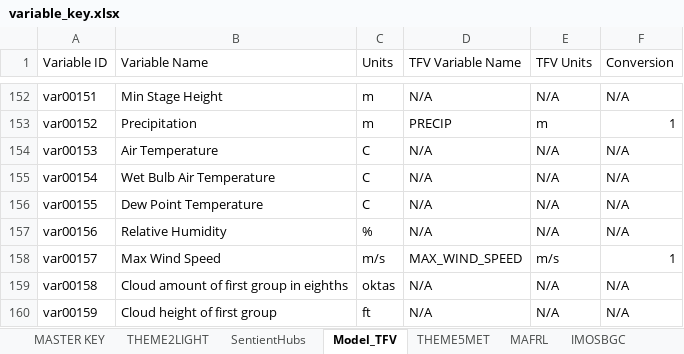
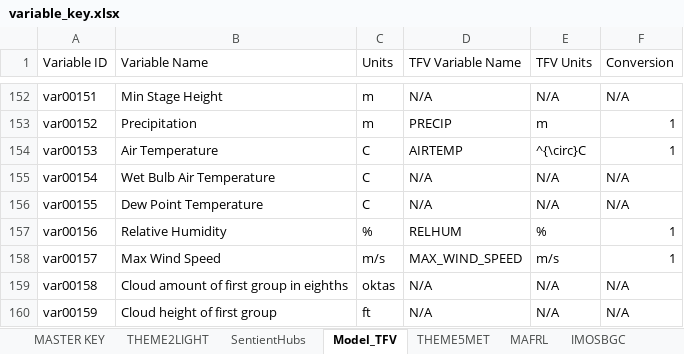
Before and after one commit to SEAF-CS/csiem-data, an Excel workbook: data-governance/variable_key.xlsx, sheet Model_TFV, drawn as a sheet; only a part is shown, gaps mark what is left out; values as stored, in another font and other column widths than the file's, no borders; the diff names each change by its address in the sheet, - before the commit and + after, or states it on an @@ line.

```diff
--- a/data-governance/variable_key.xlsx (sheet Model_TFV)
+++ b/data-governance/variable_key.xlsx (sheet Model_TFV)
-D154 (TFV Variable Name): N/A
+D154 (TFV Variable Name): AIRTEMP
-E154 (TFV Units): N/A
+E154 (TFV Units): ^{\circ}C
-F154 (Conversion): N/A
+F154 (Conversion): 1
-D157 (TFV Variable Name): N/A
+D157 (TFV Variable Name): RELHUM
-E157 (TFV Units): N/A
+E157 (TFV Units): %
-F157 (Conversion): N/A
+F157 (Conversion): 1
```
Also changed, not shown: 6 other files.
